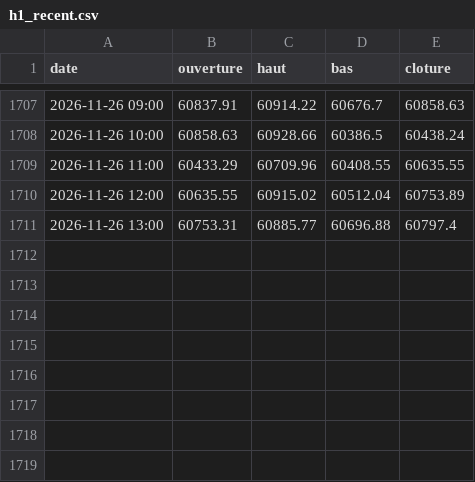
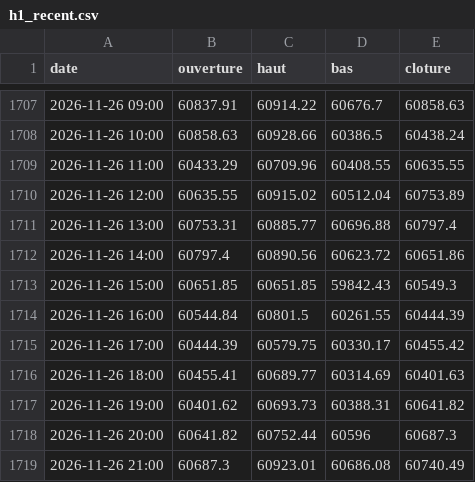
Before and after one commit to valentexi/btc-data, a CSV file: data/h1_recent.csv, drawn as a sheet; only a part is shown, gaps mark what is left out.

```diff
--- a/data/h1_recent.csv
+++ b/data/h1_recent.csv
@@ -1711 +1711,9 @@ date,ouverture,haut,bas,cloture
 2026-11-26 13:00,60753.31,60885.77,60696.88,60797.4
+2026-11-26 14:00,60797.4,60890.56,60623.72,60651.86
+2026-11-26 15:00,60651.85,60651.85,59842.43,60549.3
+2026-11-26 16:00,60544.84,60801.5,60261.55,60444.39
+2026-11-26 17:00,60444.39,60579.75,60330.17,60455.42
+2026-11-26 18:00,60455.41,60689.77,60314.69,60401.63
+2026-11-26 19:00,60401.62,60693.73,60388.31,60641.82
+2026-11-26 20:00,60641.82,60752.44,60596,60687.3
+2026-11-26 21:00,60687.3,60923.01,60686.08,60740.49
```
Also changed, not shown: data/derives_instantane.csv, data/eurusd.csv, 8 other files.
